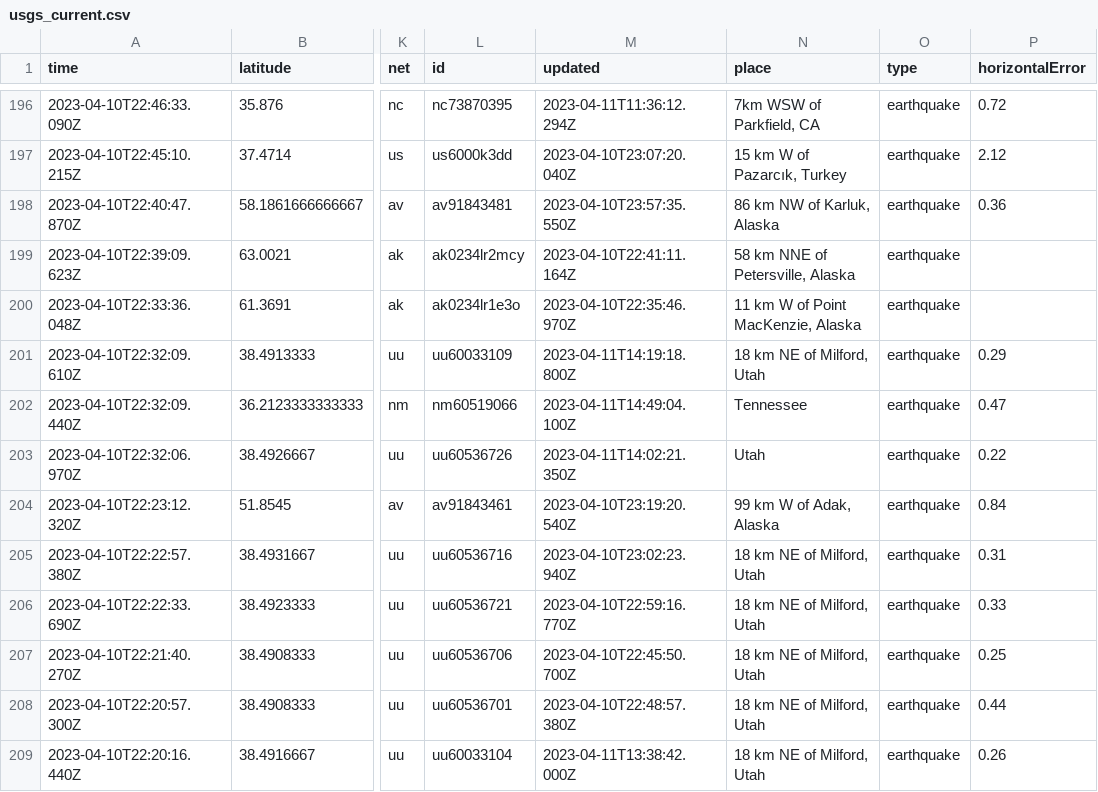
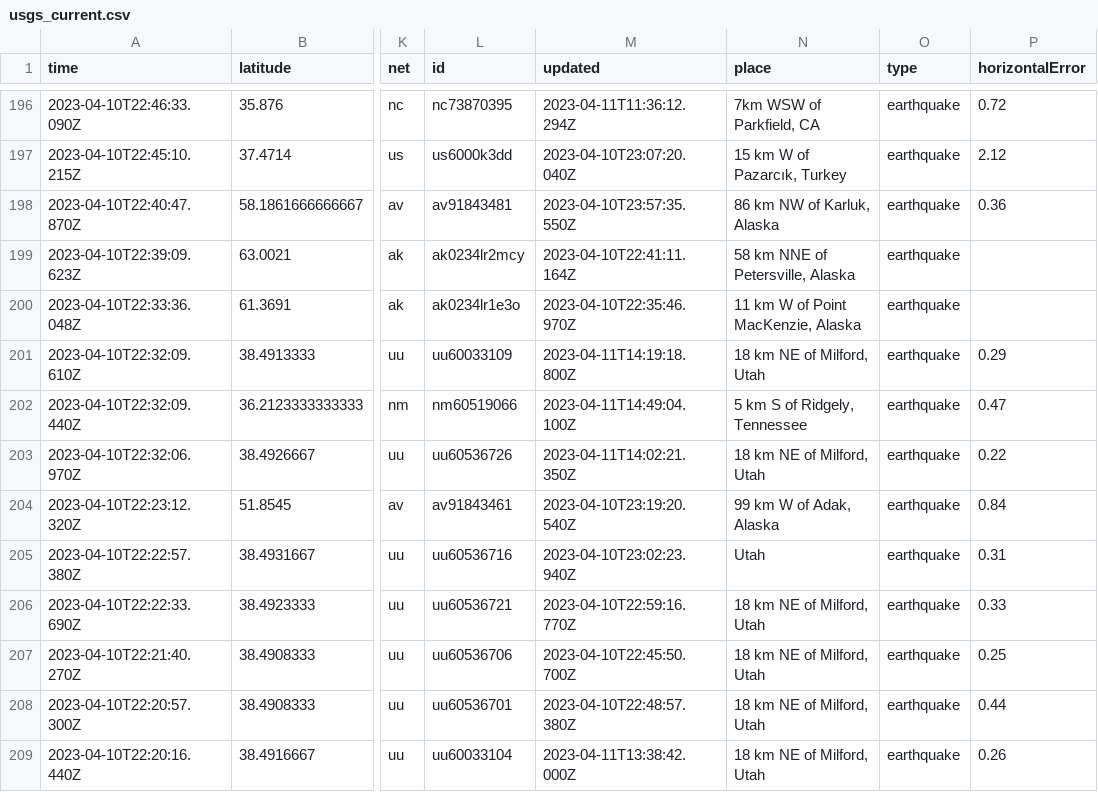
Before and after one commit to aadittambe/github-actions-python, a CSV file: usgs_current.csv, drawn as a sheet; only a part is shown, gaps mark what is left out; the diff covers the shown part only; the diff names each change by its address in the sheet, - before the commit and + after, or states it on an @@ line.

```diff
--- a/usgs_current.csv
+++ b/usgs_current.csv
-N202 (place): Tennessee
+N202 (place): 5 km S of Ridgely, Tennessee
-N203 (place): Utah
+N203 (place): 18 km NE of Milford, Utah
-N205 (place): 18 km NE of Milford, Utah
+N205 (place): Utah
```
Also changed, not shown: 1 removed row and 46 edited cells elsewhere in this file.
